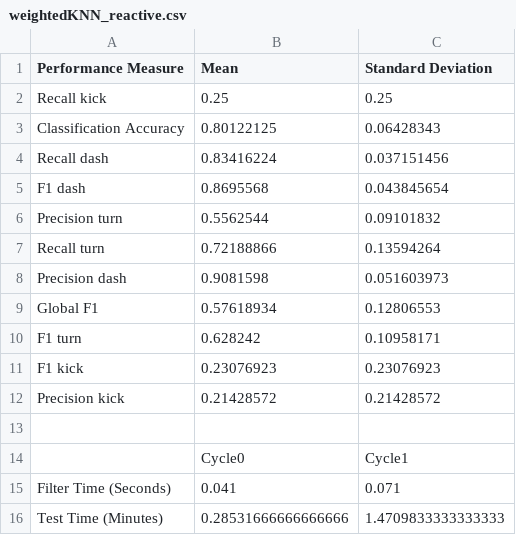
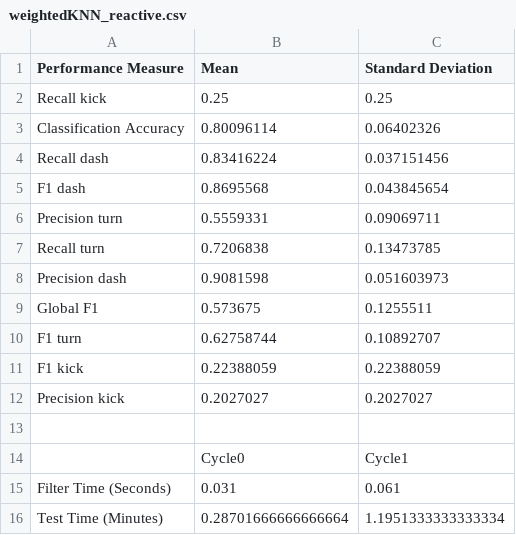
Before and after one commit to NMAI-lab/jLOAF-Robocup, a CSV file: Results/weightedKNN_reactive.csv, drawn as a sheet.

```diff
--- a/Results/weightedKNN_reactive.csv
+++ b/Results/weightedKNN_reactive.csv
@@ -2,15 +2,15 @@ Performance Measure,Mean,Standard Deviation
 Recall kick,0.25,0.25
-Classification Accuracy,0.80122125,0.06428343
+Classification Accuracy,0.80096114,0.06402326
 Recall dash,0.83416224,0.037151456
 F1 dash,0.8695568,0.043845654
-Precision turn,0.5562544,0.09101832
-Recall turn,0.72188866,0.13594264
+Precision turn,0.5559331,0.09069711
+Recall turn,0.7206838,0.13473785
 Precision dash,0.9081598,0.051603973
-Global F1,0.57618934,0.12806553
-F1 turn,0.628242,0.10958171
-F1 kick,0.23076923,0.23076923
-Precision kick,0.21428572,0.21428572
+Global F1,0.573675,0.1255511
+F1 turn,0.62758744,0.10892707
+F1 kick,0.22388059,0.22388059
+Precision kick,0.2027027,0.2027027
 
 ,Cycle0,Cycle1
-Filter Time (Seconds),0.041,0.071,
-Test Time (Minutes),0.28531666666666666,1.4709833333333333,
+Filter Time (Seconds),0.031,0.061,
+Test Time (Minutes),0.28701666666666664,1.1951333333333334,
```
Also changed, not shown: 11 other files.
